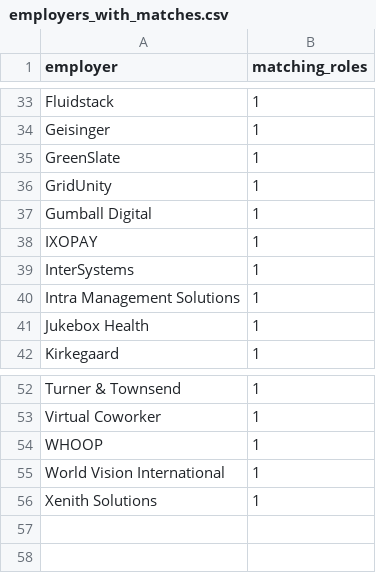
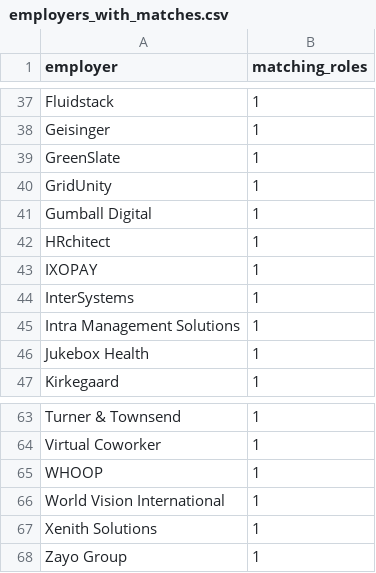
Before and after one commit to NIKHIL5771/boston-pm-radar, a CSV file: out/employers_with_matches.csv, drawn as a sheet; only a part is shown, gaps mark what is left out; the diff covers the shown part only; the diff names each change by its address in the sheet, - before the commit and + after, or states it on an @@ line.

```diff
--- a/out/employers_with_matches.csv
+++ b/out/employers_with_matches.csv
+row 42: HRchitect | 1
+row 68: Zayo Group | 1
```
Also changed, not shown: 10 added rows elsewhere in this file, out/jobs.csv, out/source_health.csv, 4 other files.
